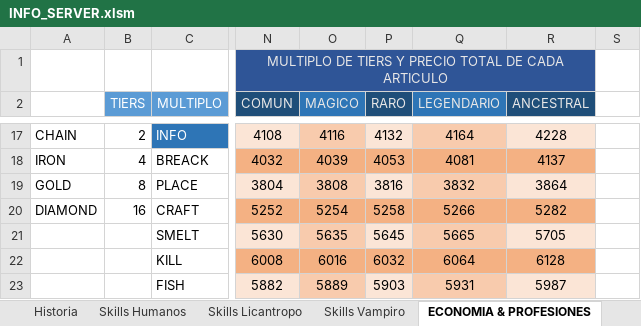
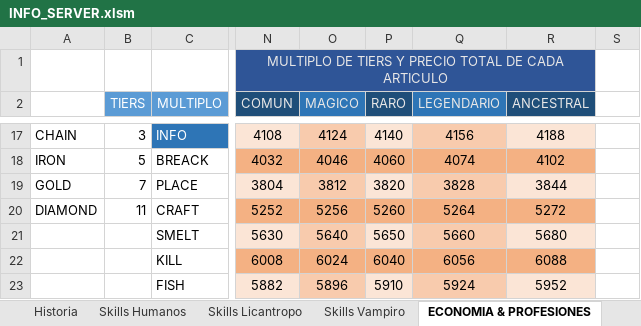
Before and after one commit to Decreeofpain/Hell-Tech, an Excel workbook: INFO_SERVER.xlsm, sheet ECONOMIA & PROFESIONES, drawn as a sheet; only a part is shown, gaps mark what is left out; values as stored, in another font and other column widths than the file's, no borders; the diff covers the shown part only; the diff names each change by its address in the sheet, - before the commit and + after, or states it on an @@ line.

```diff
--- a/INFO_SERVER.xlsm (sheet ECONOMIA & PROFESIONES)
+++ b/INFO_SERVER.xlsm (sheet ECONOMIA & PROFESIONES)
-B17 (TIERS): 2
+B17 (TIERS): 3
-O17 (MAGICO): 4116
+O17 (MAGICO): 4124
-P17 (RARO): 4132
+P17 (RARO): 4140
-Q17 (LEGENDARIO): 4164
+Q17 (LEGENDARIO): 4156
-R17 (ANCESTRAL): 4228
+R17 (ANCESTRAL): 4188
-B18 (TIERS): 4
+B18 (TIERS): 5
-O18 (MAGICO): 4039
+O18 (MAGICO): 4046
-P18 (RARO): 4053
+P18 (RARO): 4060
-Q18 (LEGENDARIO): 4081
+Q18 (LEGENDARIO): 4074
-R18 (ANCESTRAL): 4137
+R18 (ANCESTRAL): 4102
-B19 (TIERS): 8
+B19 (TIERS): 7
-O19 (MAGICO): 3808
+O19 (MAGICO): 3812
-P19 (RARO): 3816
+P19 (RARO): 3820
-Q19 (LEGENDARIO): 3832
+Q19 (LEGENDARIO): 3828
-R19 (ANCESTRAL): 3864
+R19 (ANCESTRAL): 3844
-B20 (TIERS): 16
+B20 (TIERS): 11
-O20 (MAGICO): 5254
+O20 (MAGICO): 5256
-P20 (RARO): 5258
+P20 (RARO): 5260
-Q20 (LEGENDARIO): 5266
+Q20 (LEGENDARIO): 5264
-R20 (ANCESTRAL): 5282
+R20 (ANCESTRAL): 5272
-O21 (MAGICO): 5635
+O21 (MAGICO): 5640
-P21 (RARO): 5645
+P21 (RARO): 5650
-Q21 (LEGENDARIO): 5665
+Q21 (LEGENDARIO): 5660
-R21 (ANCESTRAL): 5705
+R21 (ANCESTRAL): 5680
-O22 (MAGICO): 6016
+O22 (MAGICO): 6024
-P22 (RARO): 6032
+P22 (RARO): 6040
-Q22 (LEGENDARIO): 6064
+Q22 (LEGENDARIO): 6056
-R22 (ANCESTRAL): 6128
+R22 (ANCESTRAL): 6088
-O23 (MAGICO): 5889
+O23 (MAGICO): 5896
-P23 (RARO): 5903
+P23 (RARO): 5910
-Q23 (LEGENDARIO): 5931
+Q23 (LEGENDARIO): 5924
-R23 (ANCESTRAL): 5987
+R23 (ANCESTRAL): 5952
```
Also changed, not shown: 7 added rows, 7 removed rows, 67 edited cells and cell formats elsewhere in this sheet, sheet ListItemsCraft, sheet ItemsCore, sheet Crafteos MD, sheet Crafteos Mechanics, sheet MAIN, sheet chestplate comun, 24 more sheets, other sheet tabs, formulas that keep their value, 47 other files.
